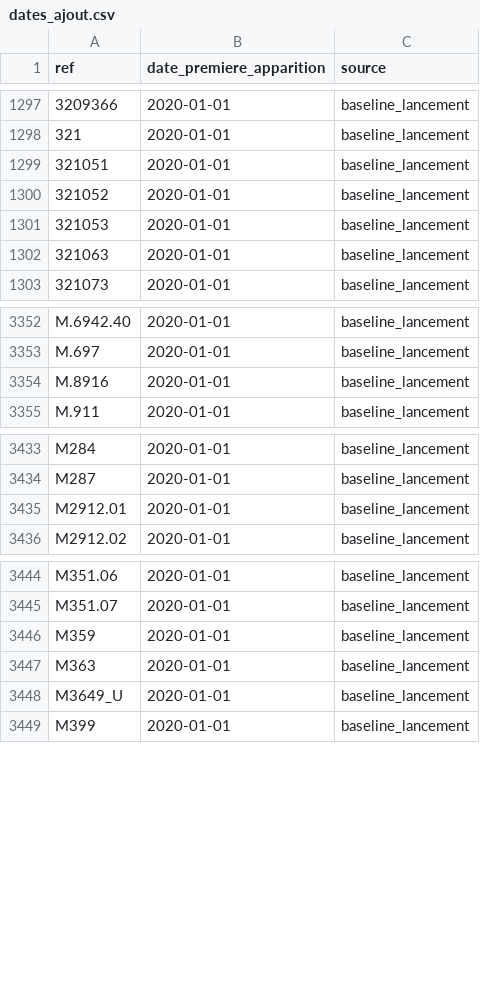
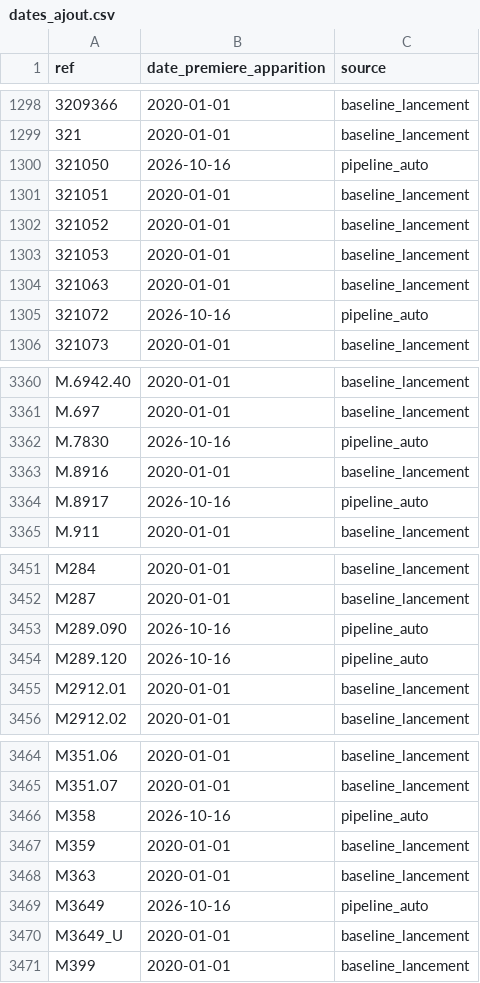
Before and after one commit to leia98nc-code/lagrandemercerie, a CSV file: dates_ajout.csv, drawn as a sheet; only a part is shown, gaps mark what is left out; the diff covers the shown part only; the diff names each change by its address in the sheet, - before the commit and + after, or states it on an @@ line.

```diff
--- a/dates_ajout.csv
+++ b/dates_ajout.csv
+row 1300: 321050 | 2026-10-16 | pipeline_auto
+row 1305: 321072 | 2026-10-16 | pipeline_auto
+row 3362: M.7830 | 2026-10-16 | pipeline_auto
+row 3364: M.8917 | 2026-10-16 | pipeline_auto
+row 3453: M289.090 | 2026-10-16 | pipeline_auto
+row 3454: M289.120 | 2026-10-16 | pipeline_auto
+row 3466: M358 | 2026-10-16 | pipeline_auto
+row 3469: M3649 | 2026-10-16 | pipeline_auto
```
Also changed, not shown: 52 added rows elsewhere in this file, 1 other file.
